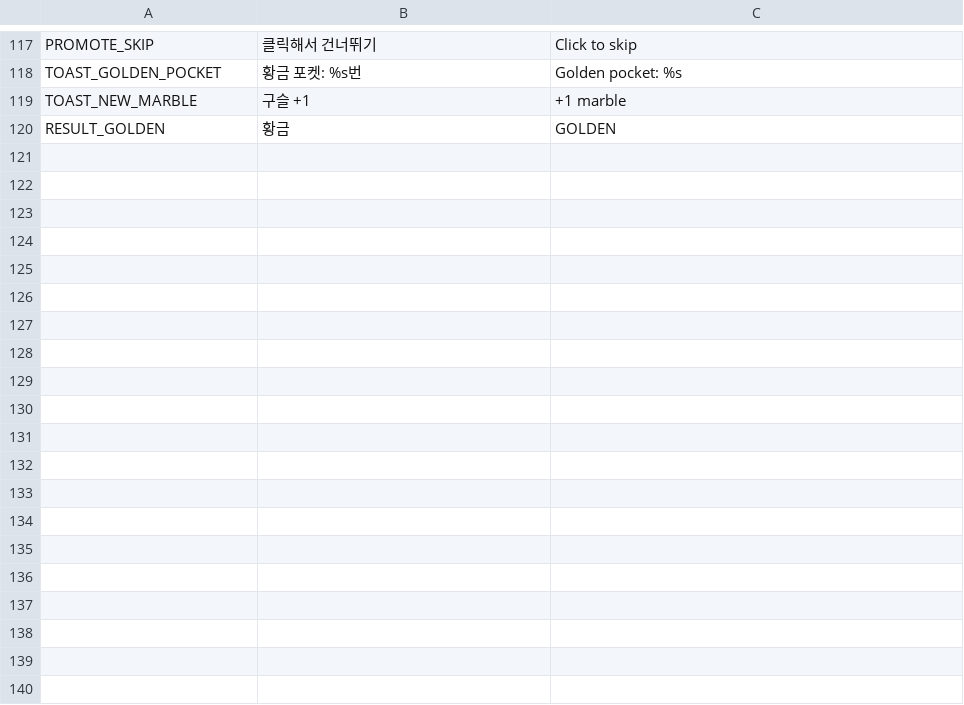
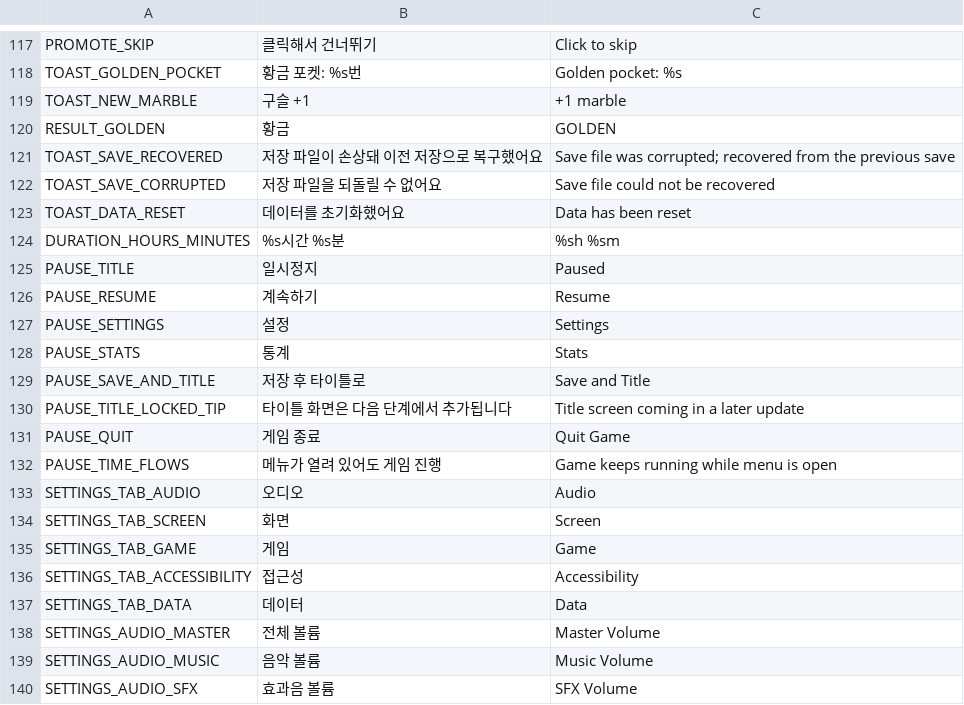
Before and after one commit to rnjsxotjd1110/1tasng, a CSV file: translations/strings.csv, drawn as a sheet; only a part is shown, gaps mark what is left out; the diff covers the shown part only.

```diff
--- a/translations/strings.csv
+++ b/translations/strings.csv
@@ -120 +120,21 @@ TOAST_NEW_MARBLE,구슬 +1,+1 marble
 RESULT_GOLDEN,황금,GOLDEN
+TOAST_SAVE_RECOVERED,저장 파일이 손상돼 이전 저장으로 복구했어요,Save file was corrupted; recovered from the previous save
+TOAST_SAVE_CORRUPTED,저장 파일을 되돌릴 수 없어요,Save file could not be recovered
+TOAST_DATA_RESET,데이터를 초기화했어요,Data has been reset
+DURATION_HOURS_MINUTES,%s시간 %s분,%sh %sm
+PAUSE_TITLE,일시정지,Paused
+PAUSE_RESUME,계속하기,Resume
+PAUSE_SETTINGS,설정,Settings
+PAUSE_STATS,통계,Stats
+PAUSE_SAVE_AND_TITLE,저장 후 타이틀로,Save and Title
+PAUSE_TITLE_LOCKED_TIP,타이틀 화면은 다음 단계에서 추가됩니다,Title screen coming in a later update
+PAUSE_QUIT,게임 종료,Quit Game
+PAUSE_TIME_FLOWS,메뉴가 열려 있어도 게임 진행,Game keeps running while menu is open
+SETTINGS_TAB_AUDIO,오디오,Audio
+SETTINGS_TAB_SCREEN,화면,Screen
+SETTINGS_TAB_GAME,게임,Game
+SETTINGS_TAB_ACCESSIBILITY,접근성,Accessibility
+SETTINGS_TAB_DATA,데이터,Data
+SETTINGS_AUDIO_MASTER,전체 볼륨,Master Volume
+SETTINGS_AUDIO_MUSIC,음악 볼륨,Music Volume
+SETTINGS_AUDIO_SFX,효과음 볼륨,SFX Volume
```
Also changed, not shown: 46 added rows elsewhere in this file, 41 other files.
